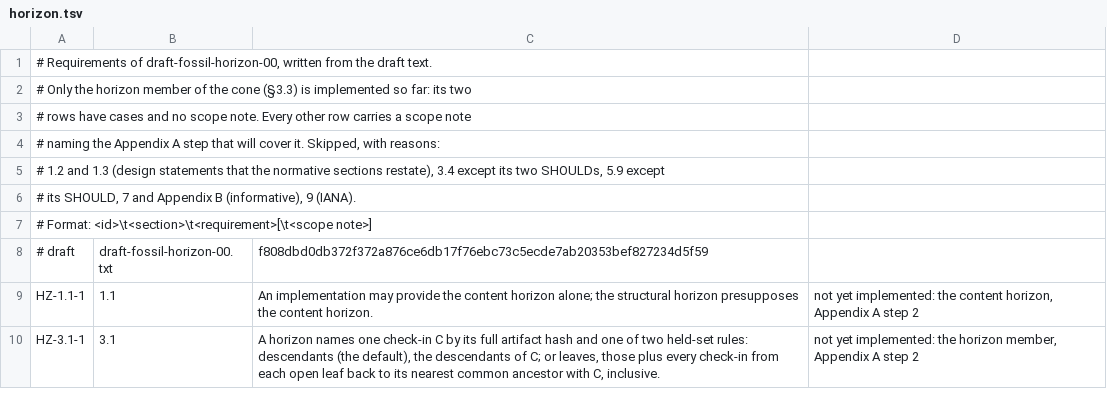
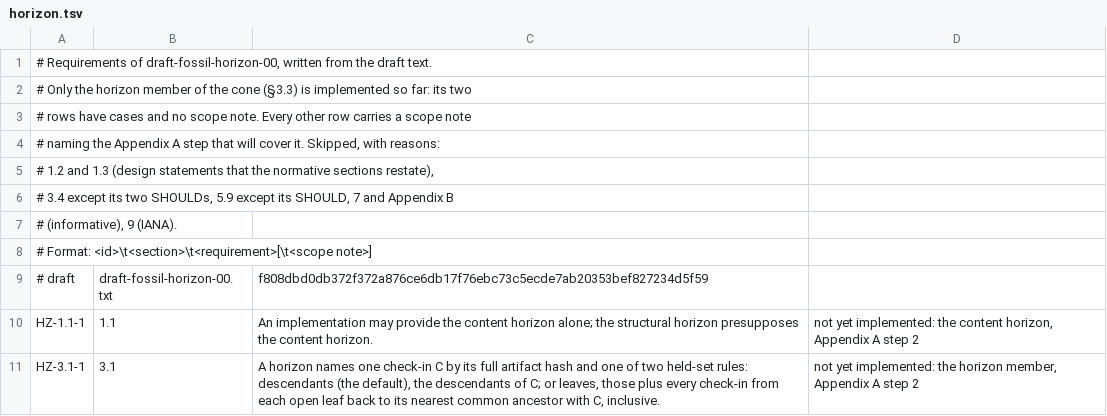
Before and after one commit to danmestas/go-libfossil, a TSV file: conformance/requirements/horizon.tsv, drawn as a sheet; only a part is shown.

Commit message:
style(cone): parenthesize the horizon hash-length check; reflow the table header

```diff
--- a/conformance/requirements/horizon.tsv
+++ b/conformance/requirements/horizon.tsv
@@ -4,4 +4,5 @@
 # naming the Appendix A step that will cover it. Skipped, with reasons:
-# 1.2 and 1.3 (design statements that the normative sections restate), 3.4 except its two SHOULDs, 5.9 except
-# its SHOULD, 7 and Appendix B (informative), 9 (IANA).
+# 1.2 and 1.3 (design statements that the normative sections restate),
+# 3.4 except its two SHOULDs, 5.9 except its SHOULD, 7 and Appendix B
+# (informative), 9 (IANA).
 # Format: <id>\t<section>\t<requirement>[\t<scope note>]
```
Also changed, not shown: 1 other file.
